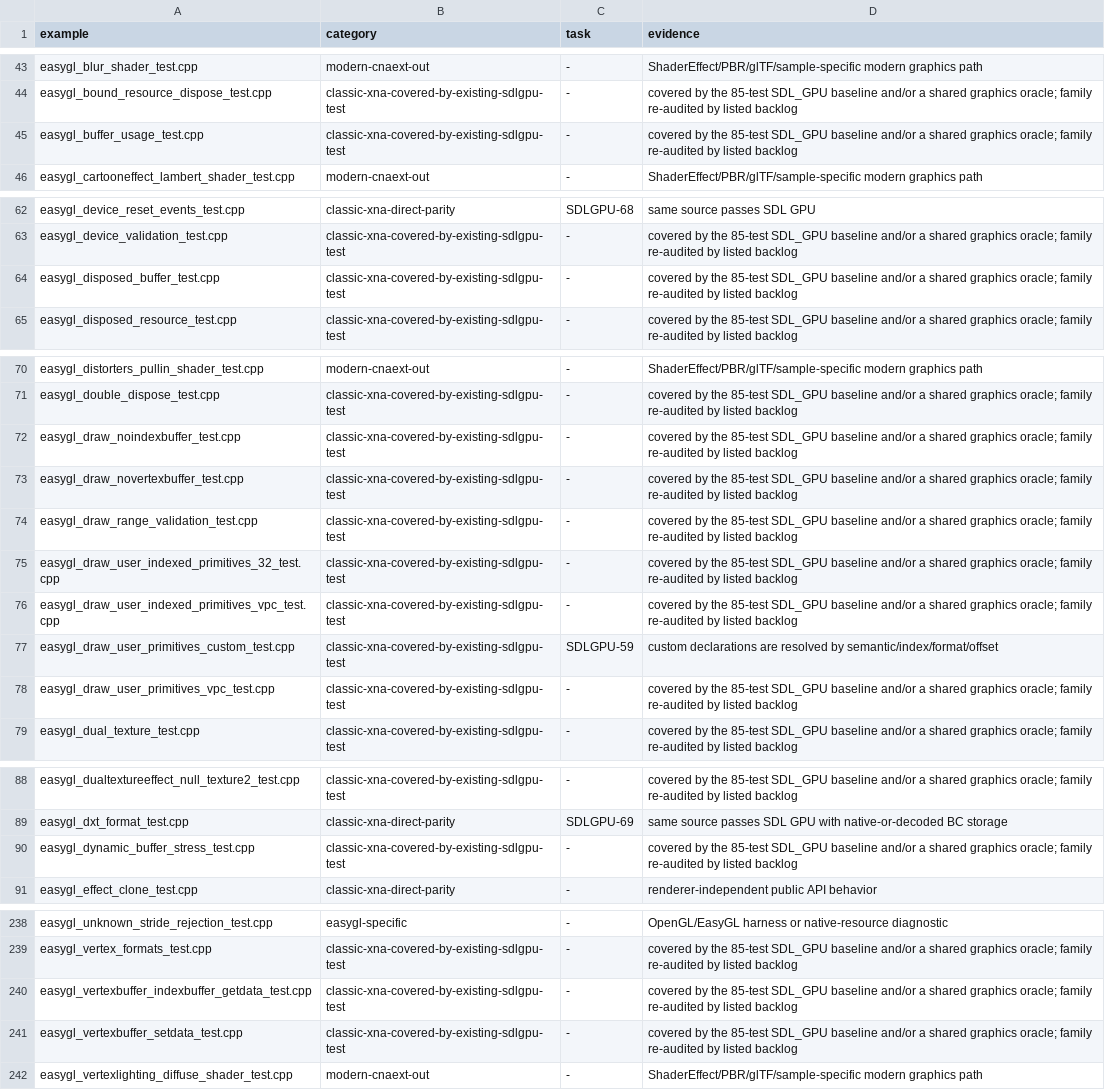
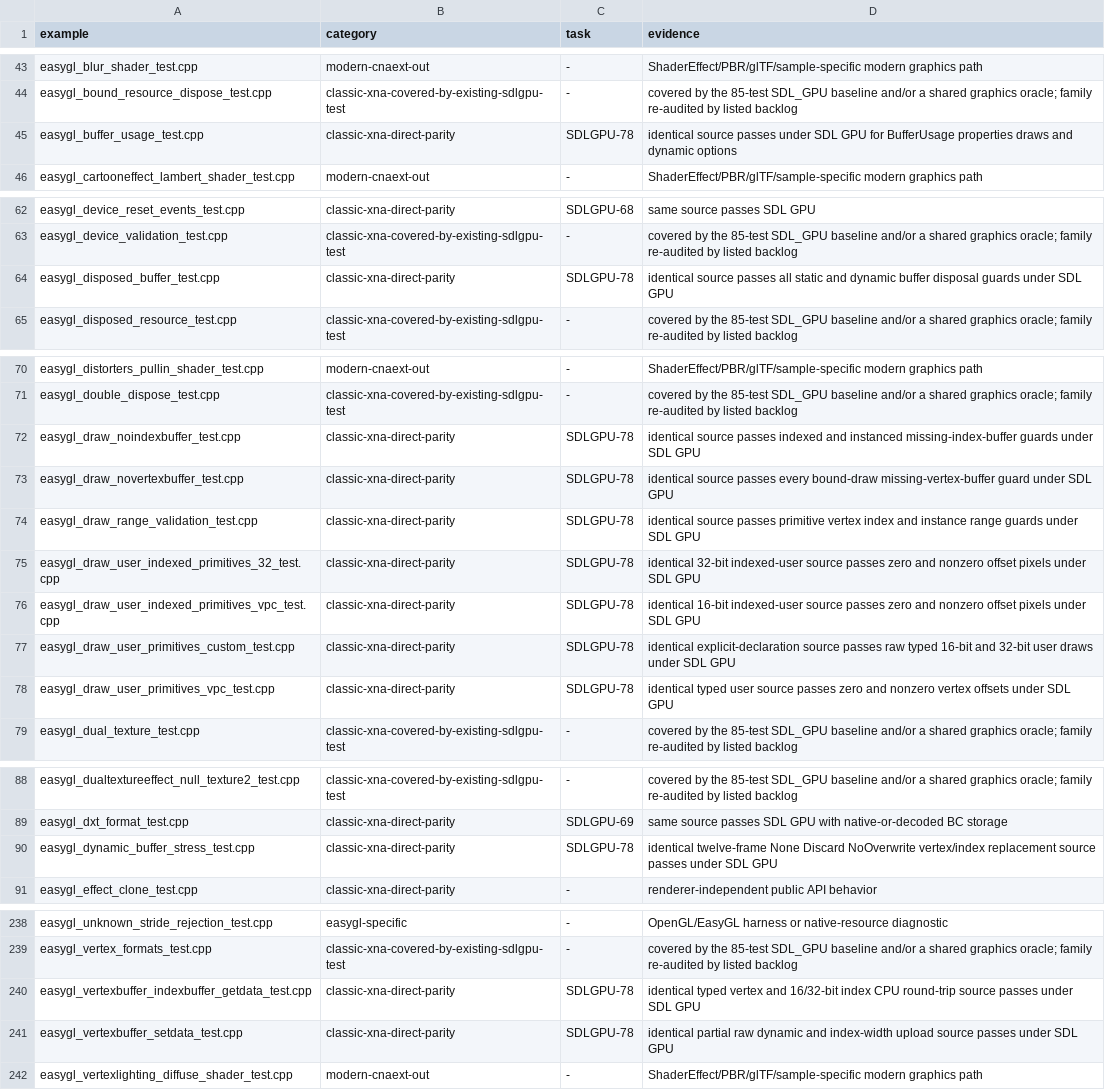
Before and after one commit to libcna/cna, a CSV file: plans/sdlgpu_easygl_example_classification.csv, drawn as a sheet; only a part is shown, gaps mark what is left out; the diff covers the shown part only; the diff names each change by its address in the sheet, - before the commit and + after, or states it on an @@ line.

Commit message:
test(SDLGPU-78): prove buffer and draw parity

```diff
--- a/plans/sdlgpu_easygl_example_classification.csv
+++ b/plans/sdlgpu_easygl_example_classification.csv
-B45 (category): classic-xna-covered-by-existing-sdlgpu-test
+B45 (category): classic-xna-direct-parity
-C45 (task): -
+C45 (task): SDLGPU-78
-D45 (evidence): covered by the 85-test SDL_GPU baseline and/or a shared graphics oracle; family re-audited by listed backlog
+D45 (evidence): identical source passes under SDL GPU for BufferUsage properties draws and dynamic options
-B64 (category): classic-xna-covered-by-existing-sdlgpu-test
+B64 (category): classic-xna-direct-parity
-C64 (task): -
+C64 (task): SDLGPU-78
-D64 (evidence): covered by the 85-test SDL_GPU baseline and/or a shared graphics oracle; family re-audited by listed backlog
+D64 (evidence): identical source passes all static and dynamic buffer disposal guards under SDL GPU
-B72:B78 (category): classic-xna-covered-by-existing-sdlgpu-test
+B72:B78 (category): classic-xna-direct-parity
-C72:C76 (task): -
+C72:C76 (task): SDLGPU-78
-D72 (evidence): covered by the 85-test SDL_GPU baseline and/or a shared graphics oracle; family re-audited by listed backlog
+D72 (evidence): identical source passes indexed and instanced missing-index-buffer guards under SDL GPU
-D73 (evidence): covered by the 85-test SDL_GPU baseline and/or a shared graphics oracle; family re-audited by listed backlog
+D73 (evidence): identical source passes every bound-draw missing-vertex-buffer guard under SDL GPU
-D74 (evidence): covered by the 85-test SDL_GPU baseline and/or a shared graphics oracle; family re-audited by listed backlog
+D74 (evidence): identical source passes primitive vertex index and instance range guards under SDL GPU
-D75 (evidence): covered by the 85-test SDL_GPU baseline and/or a shared graphics oracle; family re-audited by listed backlog
+D75 (evidence): identical 32-bit indexed-user source passes zero and nonzero offset pixels under SDL GPU
-D76 (evidence): covered by the 85-test SDL_GPU baseline and/or a shared graphics oracle; family re-audited by listed backlog
+D76 (evidence): identical 16-bit indexed-user source passes zero and nonzero offset pixels under SDL GPU
-C77 (task): SDLGPU-59
+C77 (task): SDLGPU-78
-D77 (evidence): custom declarations are resolved by semantic/index/format/offset
+D77 (evidence): identical explicit-declaration source passes raw typed 16-bit and 32-bit user draws under SDL GPU
-C78 (task): -
+C78 (task): SDLGPU-78
-D78 (evidence): covered by the 85-test SDL_GPU baseline and/or a shared graphics oracle; family re-audited by listed backlog
+D78 (evidence): identical typed user source passes zero and nonzero vertex offsets under SDL GPU
-B90 (category): classic-xna-covered-by-existing-sdlgpu-test
+B90 (category): classic-xna-direct-parity
-C90 (task): -
+C90 (task): SDLGPU-78
-D90 (evidence): covered by the 85-test SDL_GPU baseline and/or a shared graphics oracle; family re-audited by listed backlog
+D90 (evidence): identical twelve-frame None Discard NoOverwrite vertex/index replacement source passes under SDL GPU
-B240:B241 (category): classic-xna-covered-by-existing-sdlgpu-test
+B240:B241 (category): classic-xna-direct-parity
-C240:C241 (task): -
+C240:C241 (task): SDLGPU-78
-D240 (evidence): covered by the 85-test SDL_GPU baseline and/or a shared graphics oracle; family re-audited by listed backlog
+D240 (evidence): identical typed vertex and 16/32-bit index CPU round-trip source passes under SDL GPU
-D241 (evidence): covered by the 85-test SDL_GPU baseline and/or a shared graphics oracle; family re-audited by listed backlog
+D241 (evidence): identical partial raw dynamic and index-width upload source passes under SDL GPU
```
Also changed, not shown: 3 edited cells elsewhere in this file, 4 other files.
